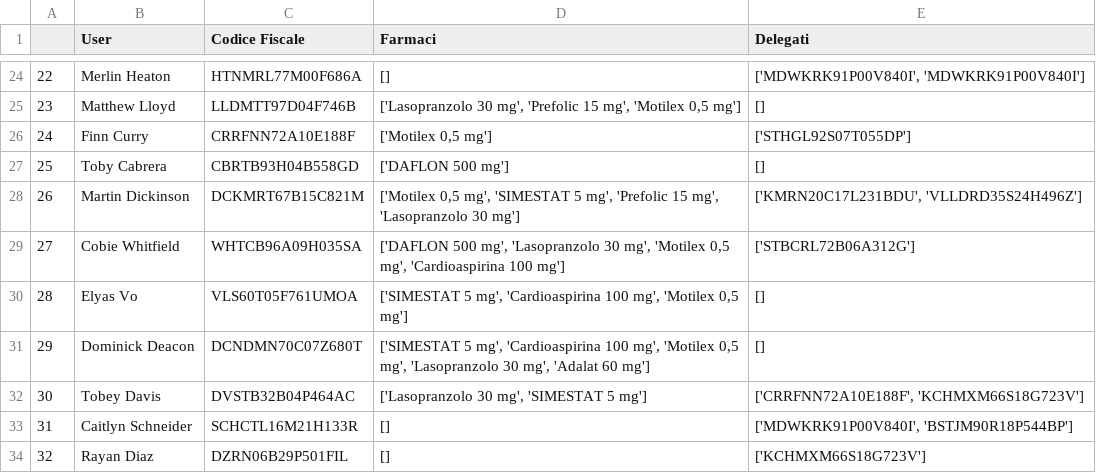
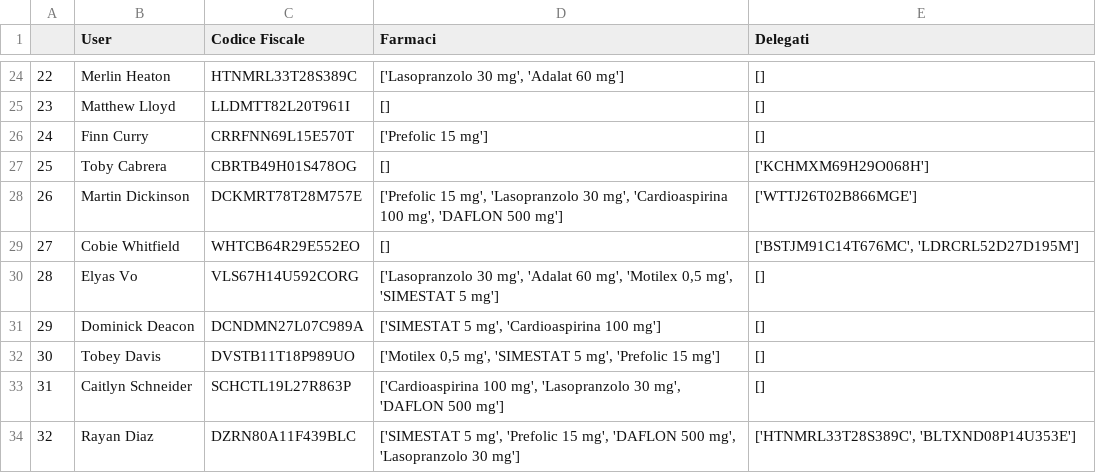
Before and after one commit to s1662104/BiometricSystems, a CSV file: dataset_user.csv, drawn as a sheet; only a part is shown, gaps mark what is left out; the diff covers the shown part only.

```diff
--- a/dataset_user.csv
+++ b/dataset_user.csv
@@ -24,11 +24,11 @@
-22,Merlin Heaton,HTNMRL77M00F686A,[],"['MDWKRK91P00V840I', 'MDWKRK91P00V840I']"
-23,Matthew Lloyd,LLDMTT97D04F746B,"['Lasopranzolo 30 mg', 'Prefolic 15 mg', 'Motilex 0,5 mg']",[]
-24,Finn Curry,CRRFNN72A10E188F,"['Motilex 0,5 mg']",['STHGL92S07T055DP']
-25,Toby Cabrera,CBRTB93H04B558GD,['DAFLON 500 mg'],[]
-26,Martin Dickinson,DCKMRT67B15C821M,"['Motilex 0,5 mg', 'SIMESTAT 5 mg', 'Prefolic 15 mg', 'Lasopranzolo 30 mg']","['KMRN20C17L231BDU', 'VLLDRD35S24H496Z']"
-27,Cobie Whitfield,WHTCB96A09H035SA,"['DAFLON 500 mg', 'Lasopranzolo 30 mg', 'Motilex 0,5 mg', 'Cardioaspirina 100 mg']",['STBCRL72B06A312G']
-28,Elyas Vo,VLS60T05F761UMOA,"['SIMESTAT 5 mg', 'Cardioaspirina 100 mg', 'Motilex 0,5 mg']",[]
-29,Dominick Deacon,DCNDMN70C07Z680T,"['SIMESTAT 5 mg', 'Cardioaspirina 100 mg', 'Motilex 0,5 mg', 'Lasopranzolo 30 mg', 'Adalat 60 mg']",[]
-30,Tobey Davis,DVSTB32B04P464AC,"['Lasopranzolo 30 mg', 'SIMESTAT 5 mg']","['CRRFNN72A10E188F', 'KCHMXM66S18G723V']"
-31,Caitlyn Schneider,SCHCTL16M21H133R,[],"['MDWKRK91P00V840I', 'BSTJM90R18P544BP']"
-32,Rayan Diaz,DZRN06B29P501FIL,[],['KCHMXM66S18G723V']
+22,Merlin Heaton,HTNMRL33T28S389C,"['Lasopranzolo 30 mg', 'Adalat 60 mg']",[]
+23,Matthew Lloyd,LLDMTT82L20T961I,[],[]
+24,Finn Curry,CRRFNN69L15E570T,['Prefolic 15 mg'],[]
+25,Toby Cabrera,CBRTB49H01S478OG,[],['KCHMXM69H29O068H']
+26,Martin Dickinson,DCKMRT78T28M757E,"['Prefolic 15 mg', 'Lasopranzolo 30 mg', 'Cardioaspirina 100 mg', 'DAFLON 500 mg']",['WTTJ26T02B866MGE']
+27,Cobie Whitfield,WHTCB64R29E552EO,[],"['BSTJM91C14T676MC', 'LDRCRL52D27D195M']"
+28,Elyas Vo,VLS67H14U592CORG,"['Lasopranzolo 30 mg', 'Adalat 60 mg', 'Motilex 0,5 mg', 'SIMESTAT 5 mg']",[]
+29,Dominick Deacon,DCNDMN27L07C989A,"['SIMESTAT 5 mg', 'Cardioaspirina 100 mg']",[]
+30,Tobey Davis,DVSTB11T18P989UO,"['Motilex 0,5 mg', 'SIMESTAT 5 mg', 'Prefolic 15 mg']",[]
+31,Caitlyn Schneider,SCHCTL19L27R863P,"['Cardioaspirina 100 mg', 'Lasopranzolo 30 mg', 'DAFLON 500 mg']",[]
+32,Rayan Diaz,DZRN80A11F439BLC,"['SIMESTAT 5 mg', 'Prefolic 15 mg', 'DAFLON 500 mg', 'Lasopranzolo 30 mg']","['HTNMRL33T28S389C', 'BLTXND08P14U353E']"
```
Also changed, not shown: 85 edited cells elsewhere in this file, 1 other file.
